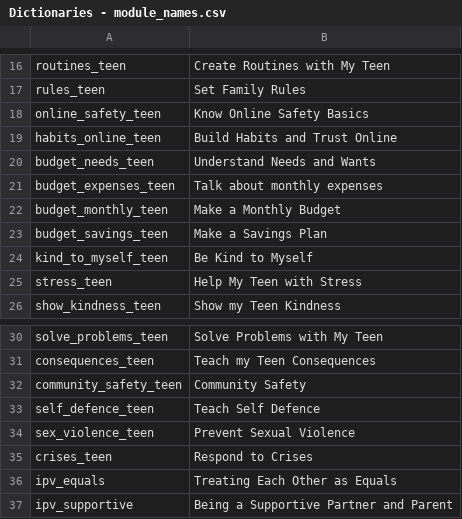
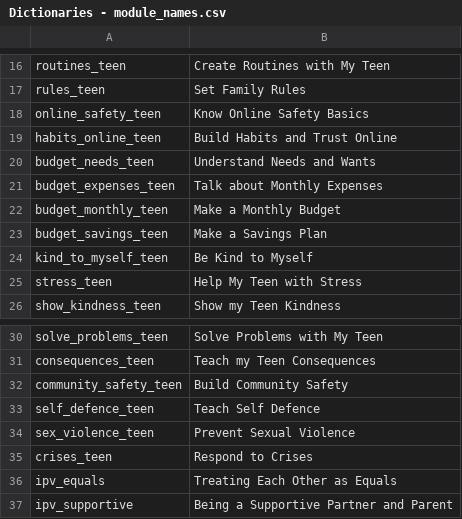
Before and after one commit to IDEMSInternational/plh-digital-content, a CSV file: translations/parent_text_v2/en/Dictionaries - module_names.csv, drawn as a sheet; only a part is shown, gaps mark what is left out.

Commit message:
Update Dictionaries - module_names.csv

```diff
--- a/translations/parent_text_v2/en/Dictionaries - module_names.csv
+++ b/translations/parent_text_v2/en/Dictionaries - module_names.csv
@@ -20,3 +20,3 @@ habits_online_teen,Build Habits and Trust Online
 budget_needs_teen,Understand Needs and Wants
-budget_expenses_teen,Talk about monthly expenses
+budget_expenses_teen,Talk about Monthly Expenses
 budget_monthly_teen,Make a Monthly Budget
@@ -31,3 +31,3 @@ solve_problems_teen,Solve Problems with My Teen
 consequences_teen,Teach my Teen Consequences
-community_safety_teen,Community Safety
+community_safety_teen,Build Community Safety
 self_defence_teen,Teach Self Defence
```
